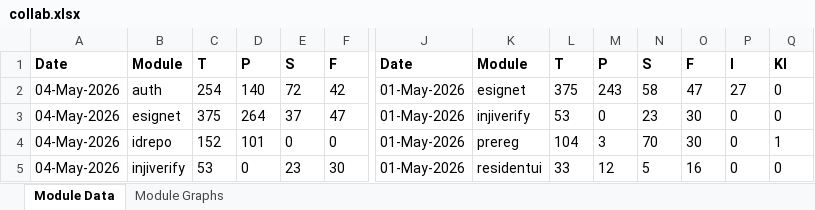
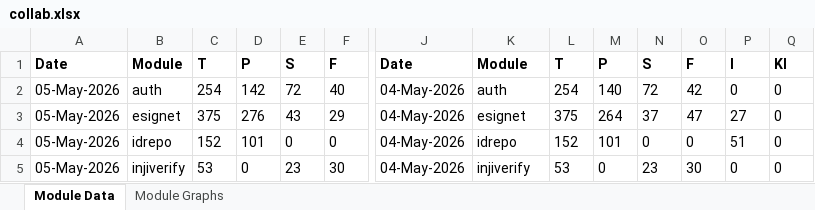
Before and after one commit to mosip/test-management, an Excel workbook: minio-report-tracker/xlxs/collab.xlsx, sheet Module Data, drawn as a sheet; only a part is shown, gaps mark what is left out; values as stored, in another font and other column widths than the file's, no borders; the diff covers the shown part only; the diff names each change by its address in the sheet, - before the commit and + after, or states it on an @@ line.

```diff
--- a/minio-report-tracker/xlxs/collab.xlsx (sheet Module Data)
+++ b/minio-report-tracker/xlxs/collab.xlsx (sheet Module Data)
-A2:A5: 04-May-2026
+A2:A5: 05-May-2026
-D2: 140
+D2: 142
-F2: 42
+F2: 40
-J2:J5: 01-May-2026
+J2:J5: 04-May-2026
-K2: esignet
+K2: auth
-L2: 375
+L2: 254
-M2: 243
+M2: 140
-N2: 58
+N2: 72
-O2: 47
+O2: 42
-P2: 27
+P2: 0
-D3: 264
+D3: 276
-E3: 37
+E3: 43
-F3: 47
+F3: 29
-K3: injiverify
+K3: esignet
-L3: 53
+L3: 375
-M3: 0
+M3: 264
-N3: 23
+N3: 37
-O3: 30
+O3: 47
-P3: 0
+P3: 27
-K4: prereg
+K4: idrepo
-L4: 104
+L4: 152
-M4: 3
+M4: 101
-N4: 70
+N4: 0
-O4: 30
+O4: 0
-P4: 0
+P4: 51
-Q4: 1
+Q4: 0
-K5: residentui
+K5: injiverify
-L5: 33
+L5: 53
-M5: 12
+M5: 0
-N5: 5
+N5: 23
-O5: 16
+O5: 30
```
Also changed, not shown: 29 edited cells elsewhere in this sheet, charts or pictures, minio-report-tracker/xlxs/dev01.xlsx, minio-report-tracker/xlxs/dev11.xlsx, 15 other files.
